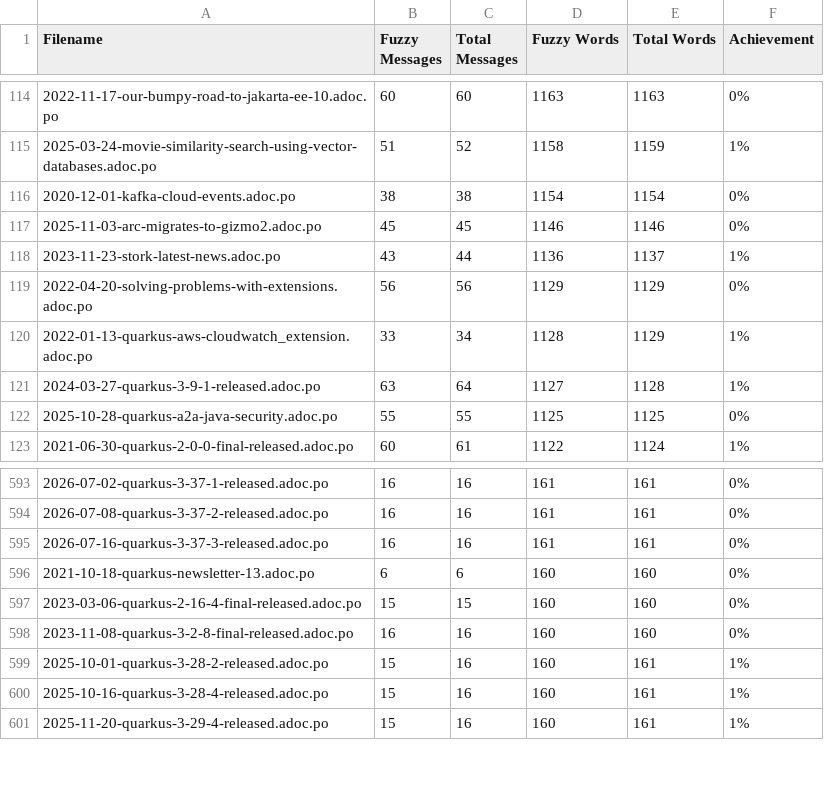
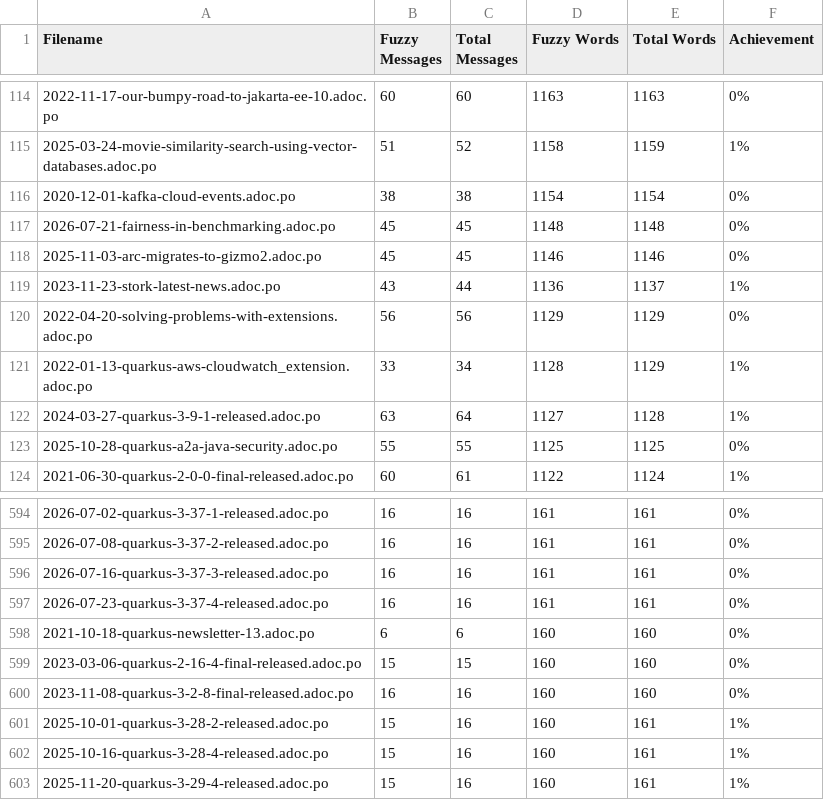
Before and after one commit to christianfernandesprofissional/pt.quarkus.io, a CSV file: l10n/stats/posts-translation.csv, drawn as a sheet; only a part is shown, gaps mark what is left out; the diff names each change by its address in the sheet, - before the commit and + after, or states it on an @@ line.

```diff
--- a/l10n/stats/posts-translation.csv
+++ b/l10n/stats/posts-translation.csv
+row 117: 2026-07-21-fairness-in-benchmarking.adoc.po | 45 | 45 | 1148 | 1148 | 0%
+row 597: 2026-07-23-quarkus-3-37-4-released.adoc.po | 16 | 16 | 161 | 161 | 0%
```
Also changed, not shown: l10n/stats/main-guides-translation.csv, l10n/stats/misc-translation.csv.
